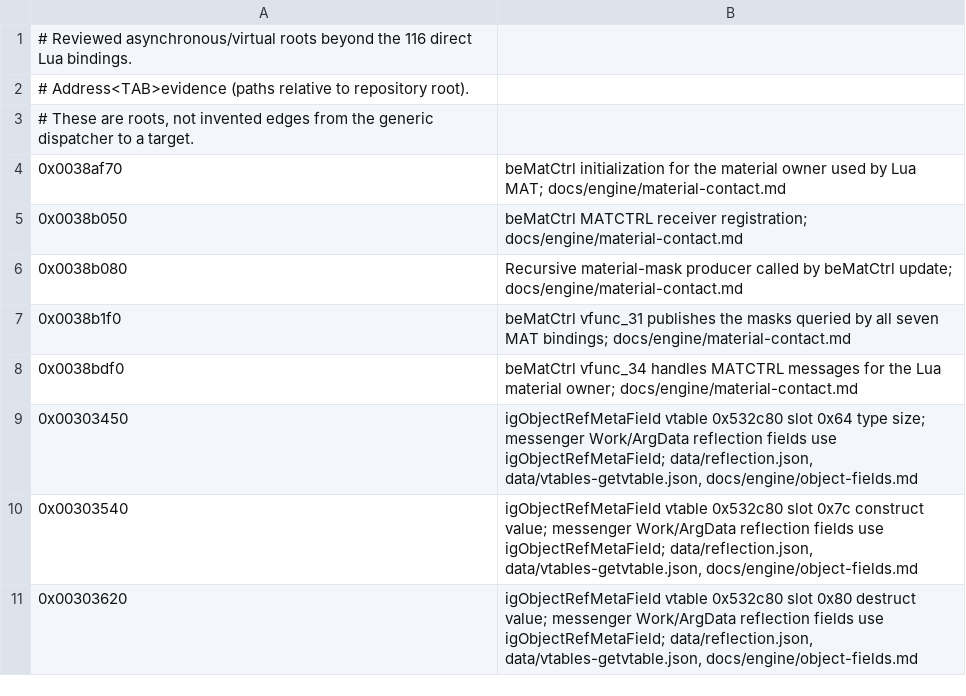
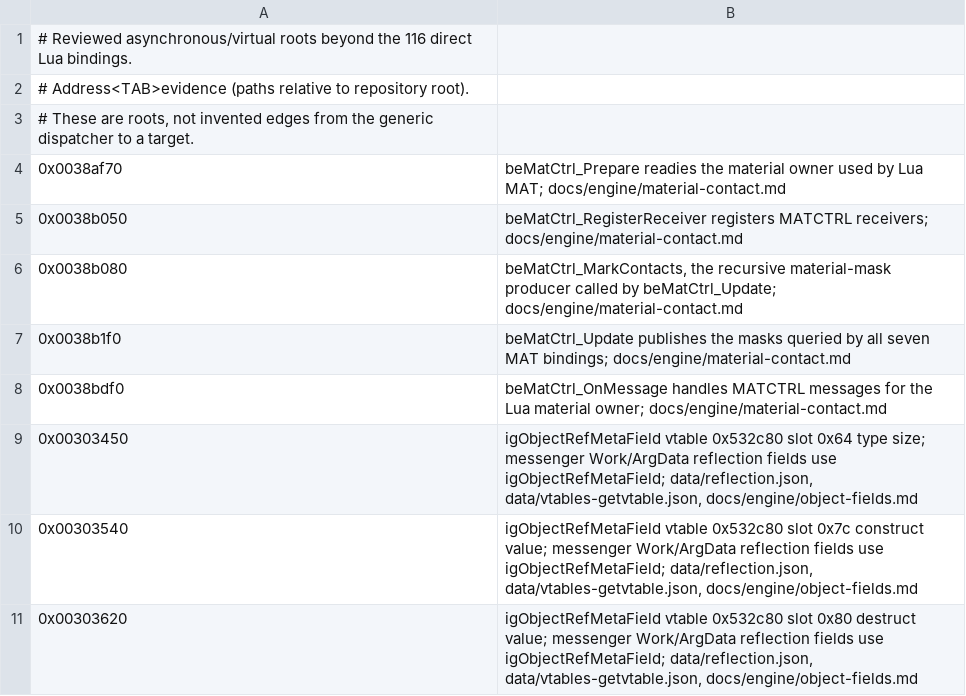
Before and after one commit to crashbashash/DW4_Decomp, a TSV file: config/SLUS-20836/lua-dependency-roots.tsv, drawn as a sheet; only a part is shown.

```diff
--- a/config/SLUS-20836/lua-dependency-roots.tsv
+++ b/config/SLUS-20836/lua-dependency-roots.tsv
@@ -3,7 +3,7 @@
 # These are roots, not invented edges from the generic dispatcher to a target.
-0x0038af70	beMatCtrl initialization for the material owner used by Lua MAT; docs/engine/material-contact.md
-0x0038b050	beMatCtrl MATCTRL receiver registration; docs/engine/material-contact.md
-0x0038b080	Recursive material-mask producer called by beMatCtrl update; docs/engine/material-contact.md
-0x0038b1f0	beMatCtrl vfunc_31 publishes the masks queried by all seven MAT bindings; docs/engine/material-contact.md
-0x0038bdf0	beMatCtrl vfunc_34 handles MATCTRL messages for the Lua material owner; docs/engine/material-contact.md
+0x0038af70	beMatCtrl_Prepare readies the material owner used by Lua MAT; docs/engine/material-contact.md
+0x0038b050	beMatCtrl_RegisterReceiver registers MATCTRL receivers; docs/engine/material-contact.md
+0x0038b080	beMatCtrl_MarkContacts, the recursive material-mask producer called by beMatCtrl_Update; docs/engine/material-contact.md
+0x0038b1f0	beMatCtrl_Update publishes the masks queried by all seven MAT bindings; docs/engine/material-contact.md
+0x0038bdf0	beMatCtrl_OnMessage handles MATCTRL messages for the Lua material owner; docs/engine/material-contact.md
 0x00303450	igObjectRefMetaField vtable 0x532c80 slot 0x64 type size; messenger Work/ArgData reflection fields use igObjectRefMetaField; data/reflection.json, data/vtables-getvtable.json, docs/engine/object-fields.md
```
Also changed, not shown: config/SLUS-20836/names/MaterialContact.tsv, config/SLUS-20836/names/ReadabilityPass.tsv, 15 other files.
